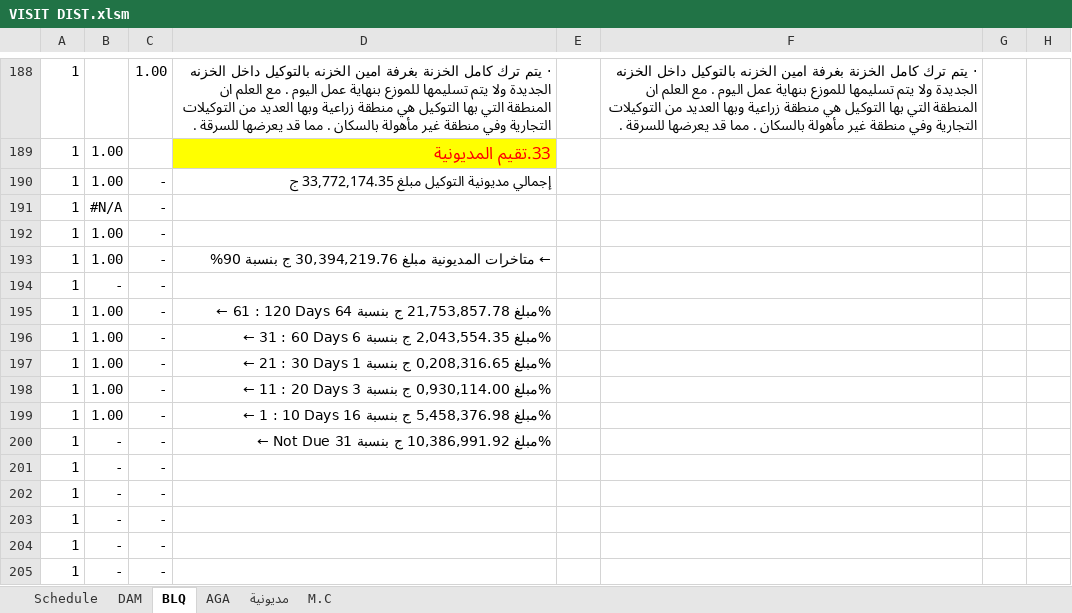
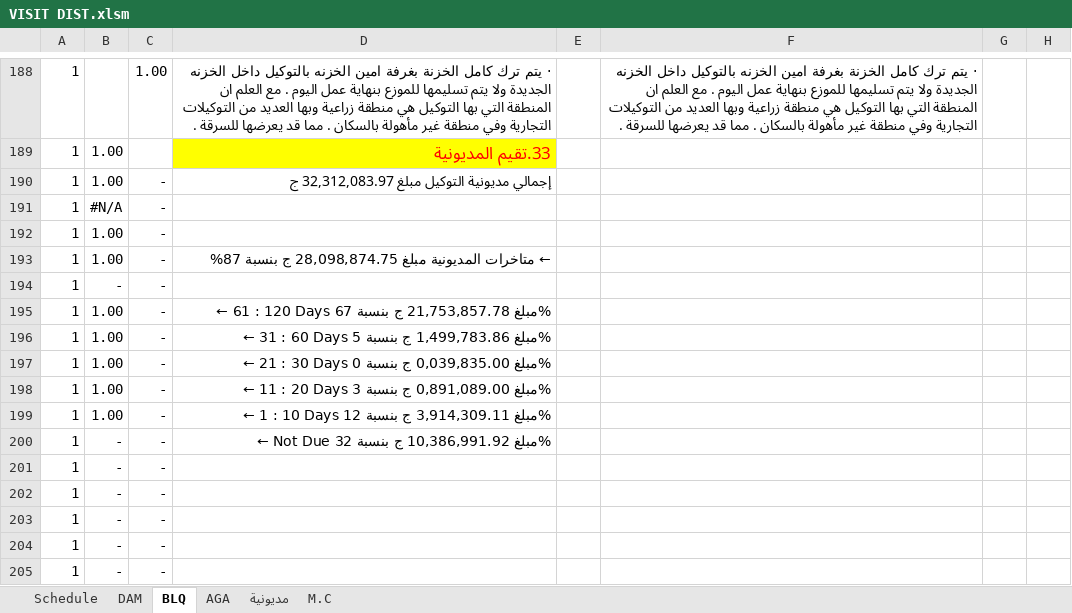
Before and after one commit to 01012286084a-cmd/visit-automation, an Excel workbook: data/VISIT DIST.xlsm, sheet BLQ, drawn as a sheet; only a part is shown, gaps mark what is left out; values as stored, in another font and other column widths than the file's, no borders; charts and pictures not drawn; the diff covers the shown part only; the diff names each change by its address in the sheet, - before the commit and + after, or states it on an @@ line.

```diff
--- a/data/VISIT DIST.xlsm (sheet BLQ)
+++ b/data/VISIT DIST.xlsm (sheet BLQ)
-D190: إجمالي مديونية التوكيل مبلغ 33,772,174.35 ج
+D190: إجمالي مديونية التوكيل مبلغ 32,312,083.97 ج
-D193: …المديونية مبلغ 30,394,219.76 ج بنسبة 90%
+D193: …المديونية مبلغ 28,098,874.75 ج بنسبة 87%
-D195: …ج بنسبة 64%
+D195: …ج بنسبة 67%
-D196: ← 31 : 60 Days مبلغ 2,043,554.35 ج بنسبة 6%
+D196: ← 31 : 60 Days مبلغ 1,499,783.86 ج بنسبة 5%
-D197: ← 21 : 30 Days مبلغ 0,208,316.65 ج بنسبة 1%
+D197: ← 21 : 30 Days مبلغ 0,039,835.00 ج بنسبة 0%
-D198: ← 11 : 20 Days مبلغ 0,930,114.00 ج بنسبة 3%
+D198: ← 11 : 20 Days مبلغ 0,891,089.00 ج بنسبة 3%
-D199: ← 1 : 10 Days مبلغ 5,458,376.98 ج بنسبة 16%
+D199: ← 1 : 10 Days مبلغ 3,914,309.11 ج بنسبة 12%
-D200: ← Not Due مبلغ 10,386,991.92 ج بنسبة 31%
+D200: ← Not Due مبلغ 10,386,991.92 ج بنسبة 32%
```
Also changed, not shown: 31 edited cells elsewhere in this sheet, sheet M.C, sheet DAM, sheet مديونية, sheet AGA, sheet Schedule, formulas that keep their value, charts or pictures.
